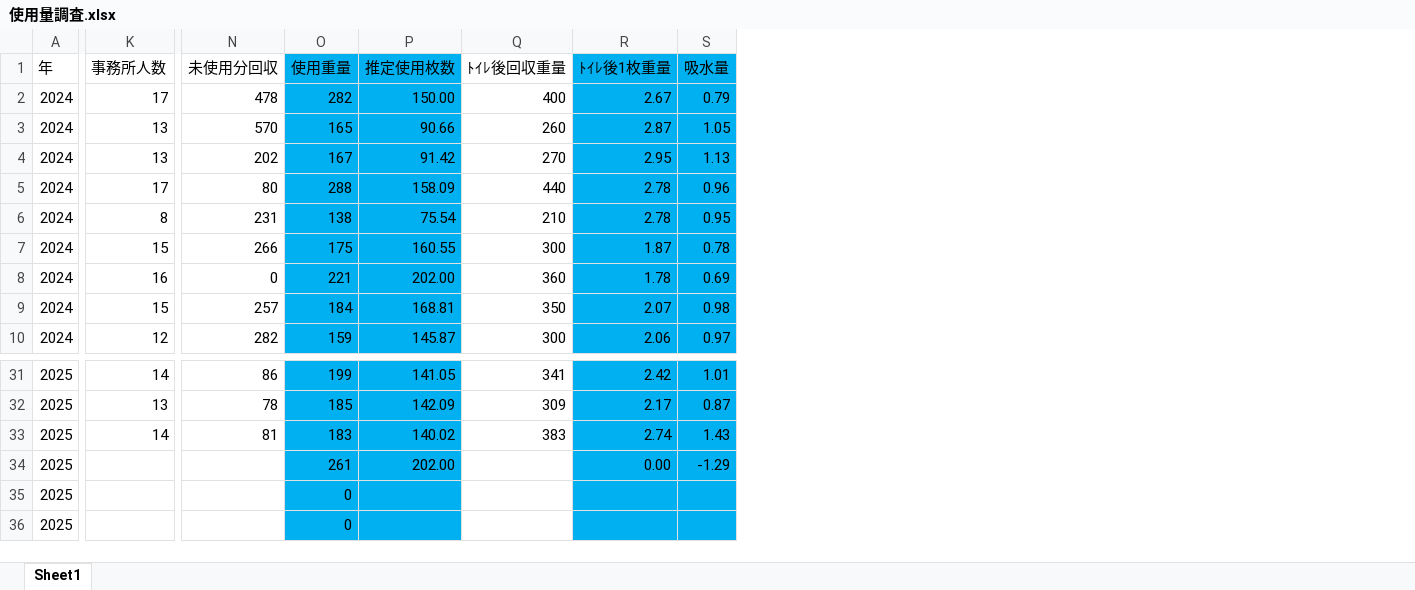
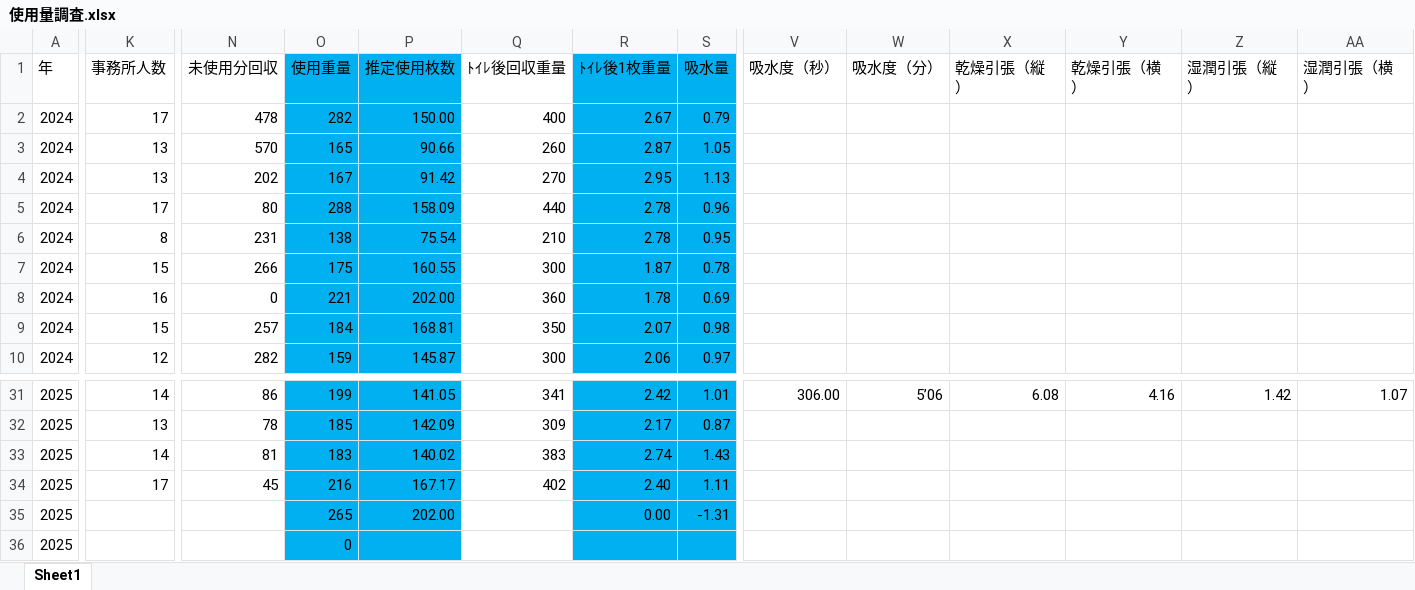
Before and after one commit to bugyou05/paper-towel-cost, an Excel workbook: 使用量調査.xlsx, sheet Sheet1, drawn as a sheet; only a part is shown, gaps mark what is left out; values as stored, in another font and other column widths than the file's, no borders; the diff covers the shown part only; the diff names each change by its address in the sheet, - before the commit and + after, or states it on an @@ line.

Commit message:
Add files via upload

```diff
--- a/使用量調査.xlsx (sheet Sheet1)
+++ b/使用量調査.xlsx (sheet Sheet1)
+column V (吸水度（秒）), row 31: 306.00
+column W (吸水度（分）), row 31: 5’06
+column X (乾燥引張（縦）), row 31: 6.08
+column Y (乾燥引張（横）), row 31: 4.16
+column Z (湿潤引張（縦）), row 31: 1.42
+column AA (湿潤引張（横）), row 31: 1.07
-K34 (事務所人数): (empty)
+K34 (事務所人数): 17
-N34 (未使用分回収): (empty)
+N34 (未使用分回収): 45
-O34 (使用重量): 261
+O34 (使用重量): 216
-P34 (推定使用枚数): 202.00
+P34 (推定使用枚数): 167.17
-Q34 (ﾄｲﾚ後回収重量): (empty)
+Q34 (ﾄｲﾚ後回収重量): 402
-R34 (ﾄｲﾚ後1枚重量): 0.00
+R34 (ﾄｲﾚ後1枚重量): 2.40
-S34 (吸水量): -1.29
+S34 (吸水量): 1.11
-O35 (使用重量): 0
+O35 (使用重量): 265
-P35 (推定使用枚数): (empty)
+P35 (推定使用枚数): 202.00
-R35 (ﾄｲﾚ後1枚重量): (empty)
+R35 (ﾄｲﾚ後1枚重量): 0.00
-S35 (吸水量): (empty)
+S35 (吸水量): -1.31
```
Also changed, not shown: 4 edited cells elsewhere in this sheet.
